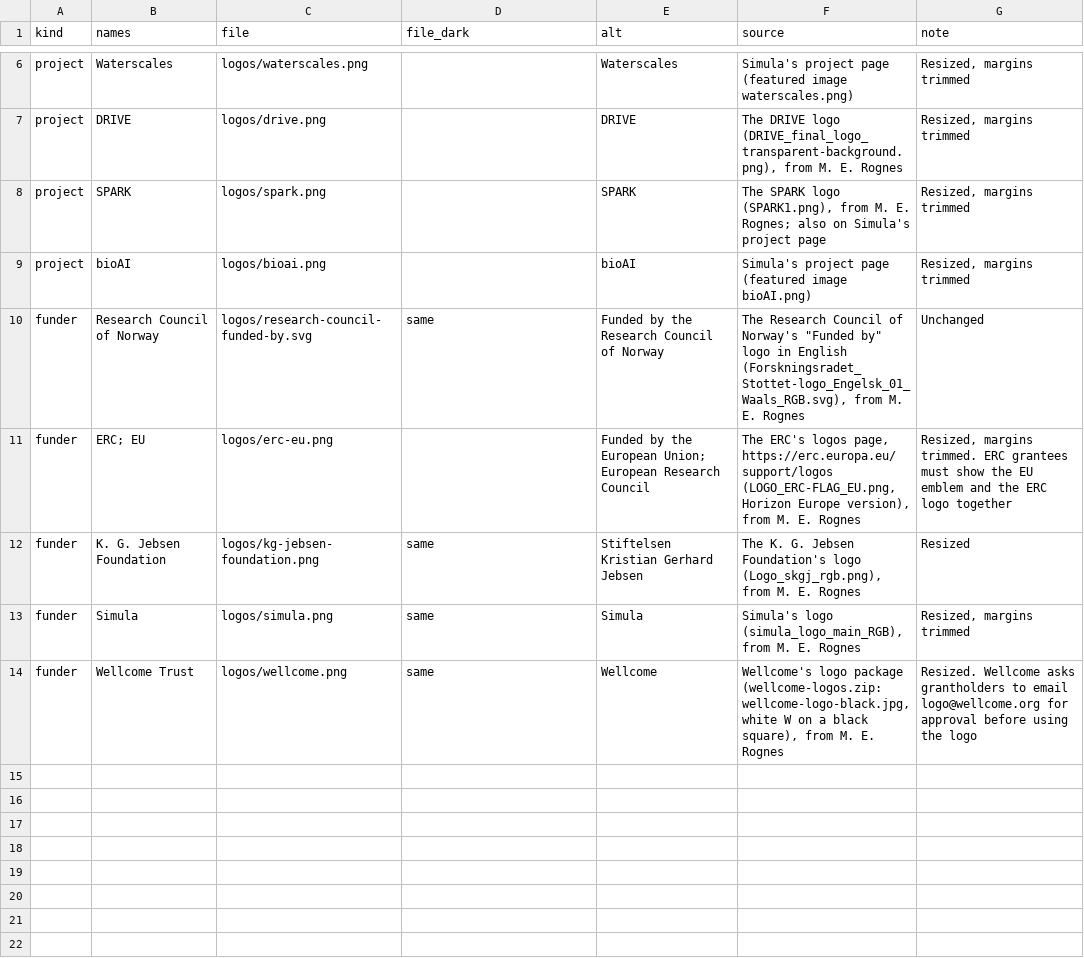
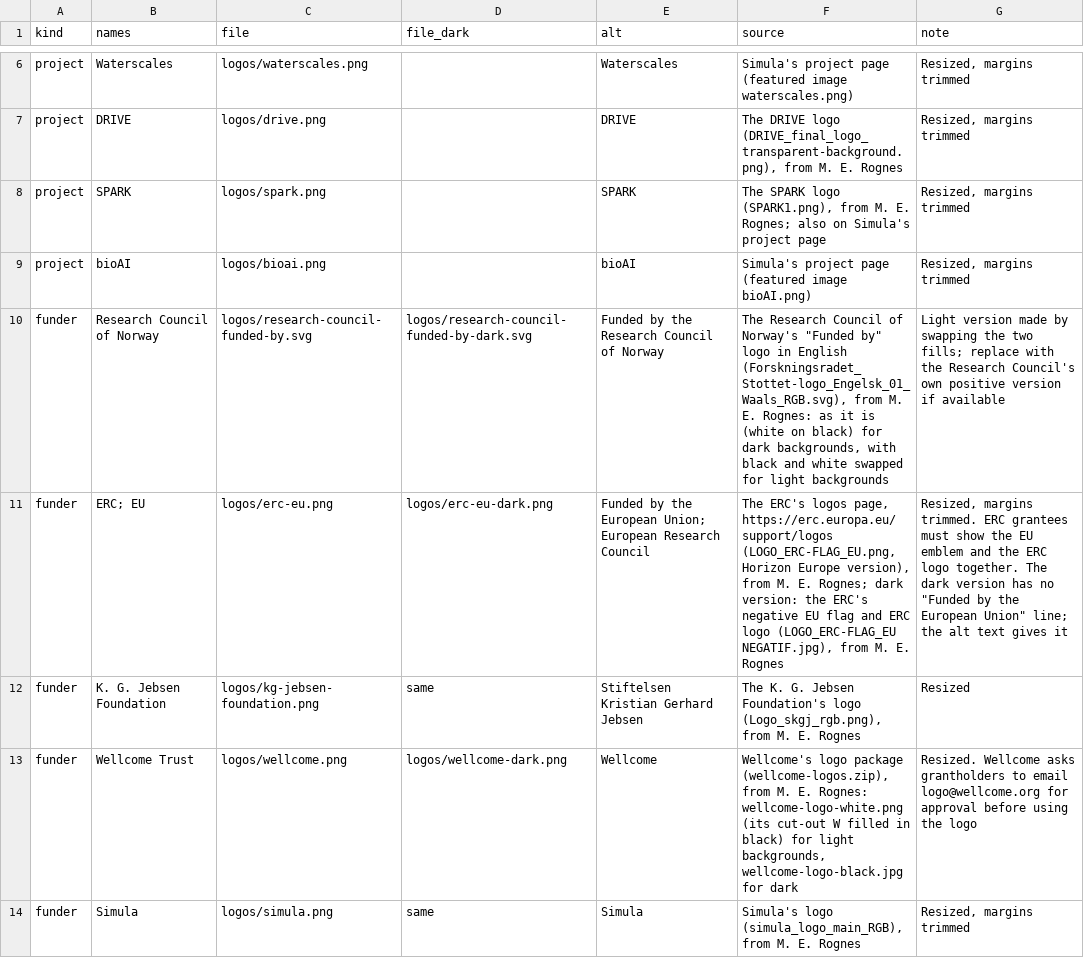
Before and after one commit to simulaneurotech/simulaneurotech.github.io, a CSV file: partners/logos.csv, drawn as a sheet; only a part is shown, gaps mark what is left out.

```diff
--- a/partners/logos.csv
+++ b/partners/logos.csv
@@ -9,6 +9,6 @@ project,SPARK,logos/spark.png,,SPARK,"The SPARK logo (SPARK1.png), from M. E. Ro
 project,bioAI,logos/bioai.png,,bioAI,Simula's project page (featured image bioAI.png),"Resized, margins trimmed"
-funder,Research Council of Norway,logos/research-council-funded-by.svg,same,Funded by the Research Council of Norway,"The Research Council of Norway's ""Funded by"" logo in English (Forskningsradet_Stottet-logo_Engelsk_01_Waals_RGB.svg), from M. E. Rognes",Unchanged
-funder,ERC; EU,logos/erc-eu.png,,Funded by the European Union; European Research Council,"The ERC's logos page, https://erc.europa.eu/support/logos (LOGO_ERC-FLAG_EU.png, Horizon Europe version), from M. E. Rognes","Resized, margins trimmed. ERC grantees must show the EU emblem and the ERC logo together"
+funder,Research Council of Norway,logos/research-council-funded-by.svg,logos/research-council-funded-by-dark.svg,Funded by the Research Council of Norway,"The Research Council of Norway's ""Funded by"" logo in English (Forskningsradet_Stottet-logo_Engelsk_01_Waals_RGB.svg), from M. E. Rognes: as it is (white on black) for dark backgrounds, with black and white swapped for light backgrounds",Light version made by swapping the two fills; replace with the Research Council's own positive version if available
+funder,ERC; EU,logos/erc-eu.png,logos/erc-eu-dark.png,Funded by the European Union; European Research Council,"The ERC's logos page, https://erc.europa.eu/support/logos (LOGO_ERC-FLAG_EU.png, Horizon Europe version), from M. E. Rognes; dark version: the ERC's negative EU flag and ERC logo (LOGO_ERC-FLAG_EU NEGATIF.jpg), from M. E. Rognes","Resized, margins trimmed. ERC grantees must show the EU emblem and the ERC logo together. The dark version has no ""Funded by the European Union"" line; the alt text gives it"
 funder,K. G. Jebsen Foundation,logos/kg-jebsen-foundation.png,same,Stiftelsen Kristian Gerhard Jebsen,"The K. G. Jebsen Foundation's logo (Logo_skgj_rgb.png), from M. E. Rognes",Resized
+funder,Wellcome Trust,logos/wellcome.png,logos/wellcome-dark.png,Wellcome,"Wellcome's logo package (wellcome-logos.zip), from M. E. Rognes: wellcome-logo-white.png (its cut-out W filled in black) for light backgrounds, wellcome-logo-black.jpg for dark",Resized. Wellcome asks grantholders to email logo@wellcome.org for approval before using the logo
 funder,Simula,logos/simula.png,same,Simula,"Simula's logo (simula_logo_main_RGB), from M. E. Rognes","Resized, margins trimmed"
-funder,Wellcome Trust,logos/wellcome.png,same,Wellcome,"Wellcome's logo package (wellcome-logos.zip: wellcome-logo-black.jpg, white W on a black square), from M. E. Rognes",Resized. Wellcome asks grantholders to email logo@wellcome.org for approval before using the logo
```
Also changed, not shown: 7 other files.
